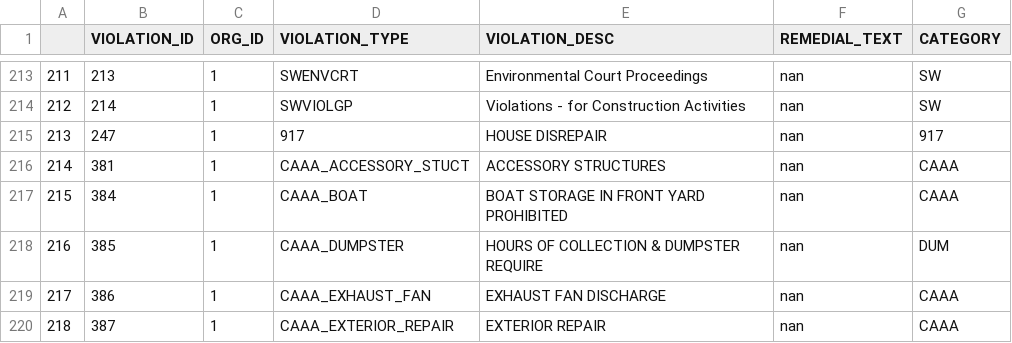
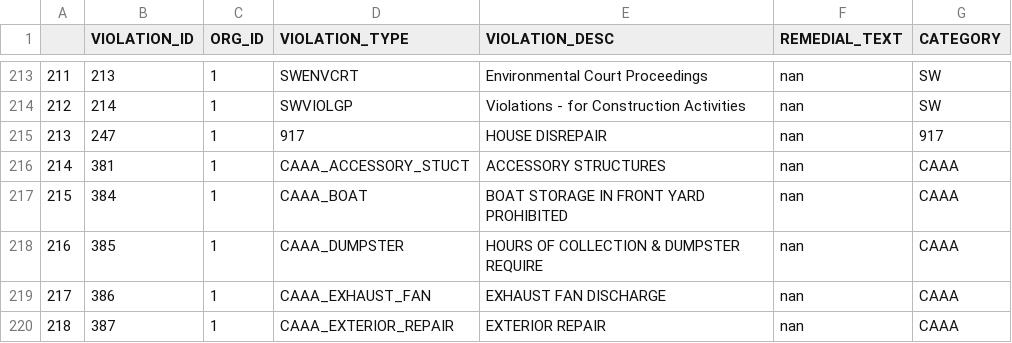
Before and after one commit to carmijh0/Metro-Data, a CSV file: checker.csv, drawn as a sheet; only a part is shown, gaps mark what is left out.

```diff
--- a/checker.csv
+++ b/checker.csv
@@ -217,3 +217,3 @@
 215,384,1,CAAA_BOAT,BOAT STORAGE IN FRONT YARD PROHIBITED,nan,CAAA
-216,385,1,CAAA_DUMPSTER,HOURS OF COLLECTION & DUMPSTER REQUIRE,nan,DUM
+216,385,1,CAAA_DUMPSTER,HOURS OF COLLECTION & DUMPSTER REQUIRE,nan,CAAA
 217,386,1,CAAA_EXHAUST_FAN,EXHAUST FAN DISCHARGE,nan,CAAA
```
Also changed, not shown: 2 other files.
